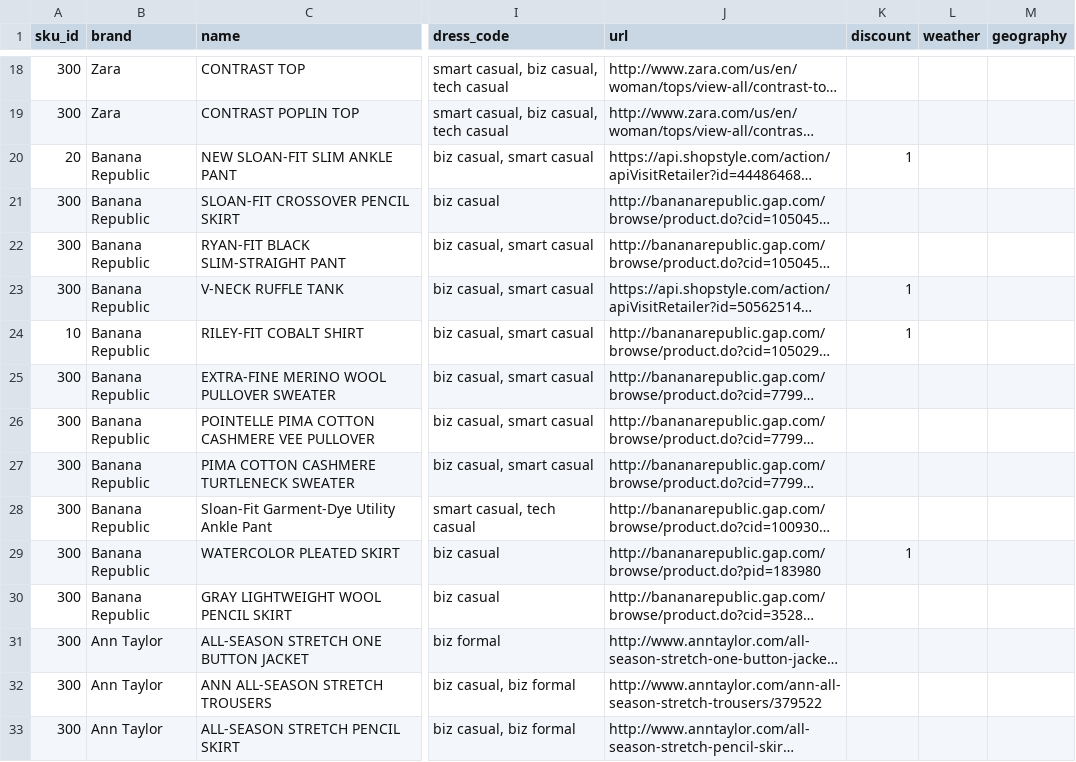
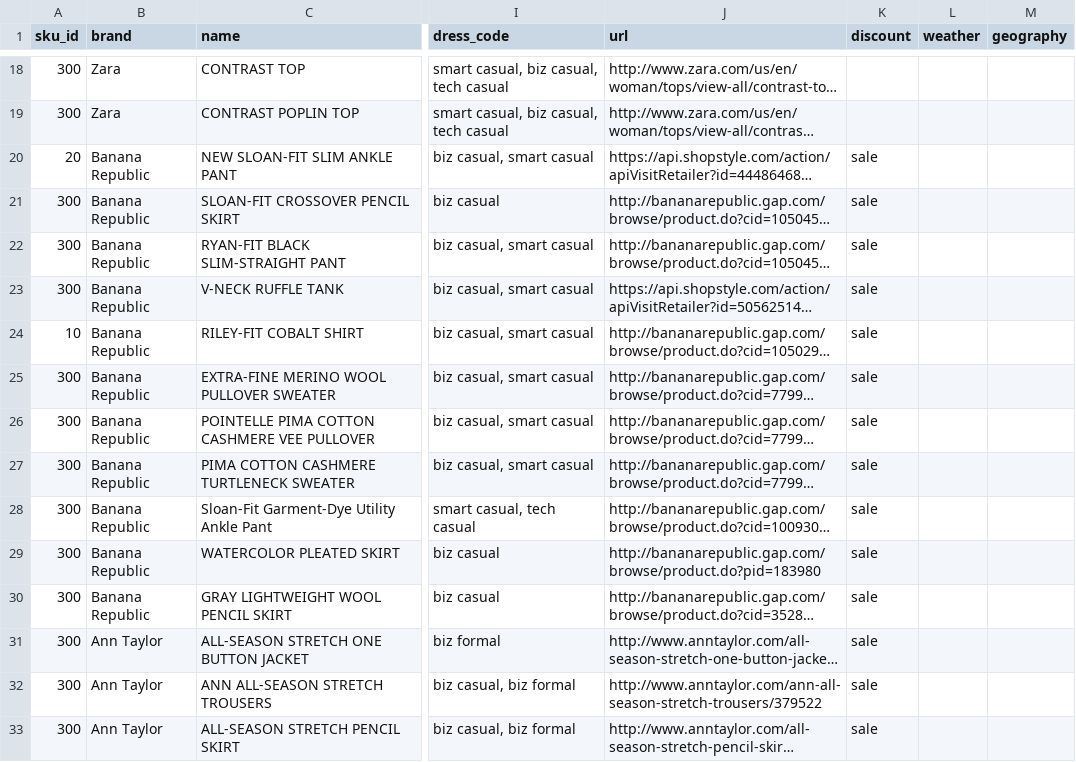
Before and after one commit to cqw1/Eight2Five, a CSV file: sku_database_v1.csv, drawn as a sheet; only a part is shown, gaps mark what is left out; long unchanged cells end in …; the diff covers the shown part only; the diff names each change by its address in the sheet, - before the commit and + after, or states it on an @@ line.

```diff
--- a/sku_database_v1.csv
+++ b/sku_database_v1.csv
-K20 (discount): 1
+K20 (discount): sale
-K21:K22 (discount): (empty)
+K21:K22 (discount): sale
-K23:K24 (discount): 1
+K23:K24 (discount): sale
-K25:K28 (discount): (empty)
+K25:K28 (discount): sale
-K29 (discount): 1
+K29 (discount): sale
-K30:K33 (discount): (empty)
+K30:K33 (discount): sale
```
Also changed, not shown: 1 removed row and 157 edited cells elsewhere in this file.
